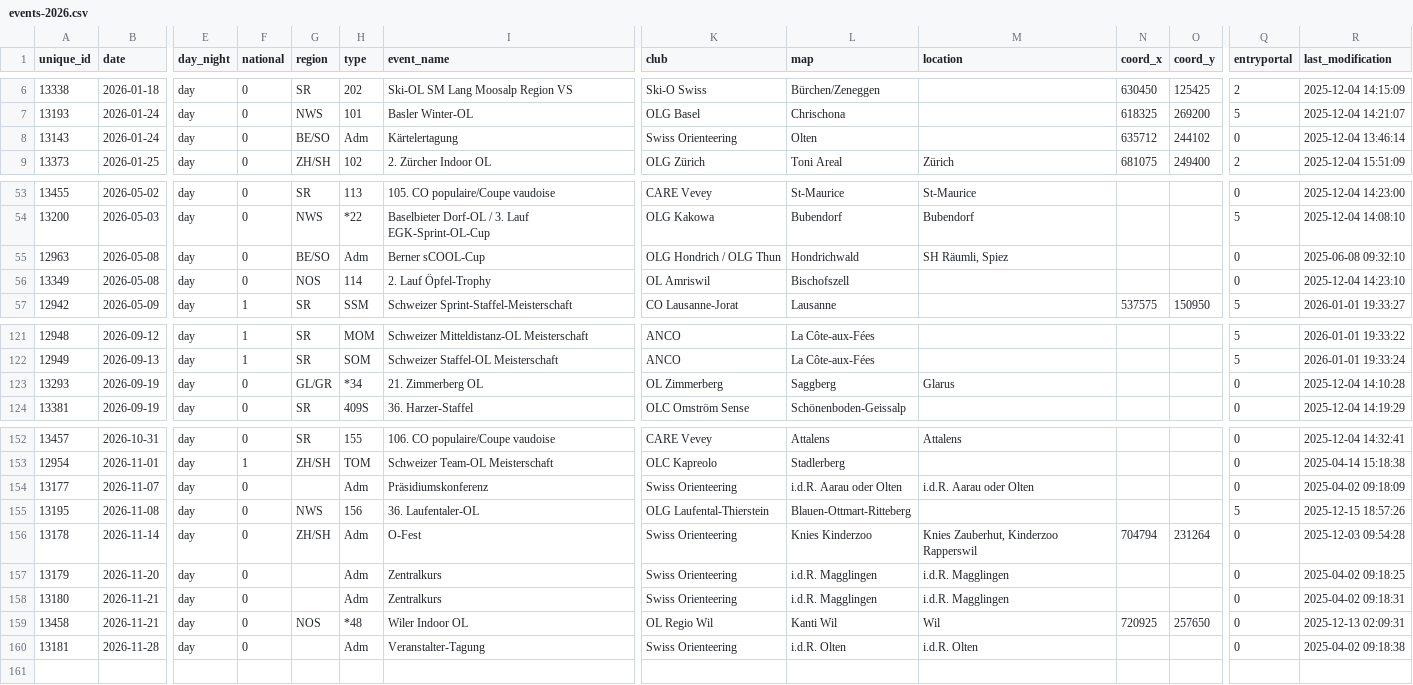
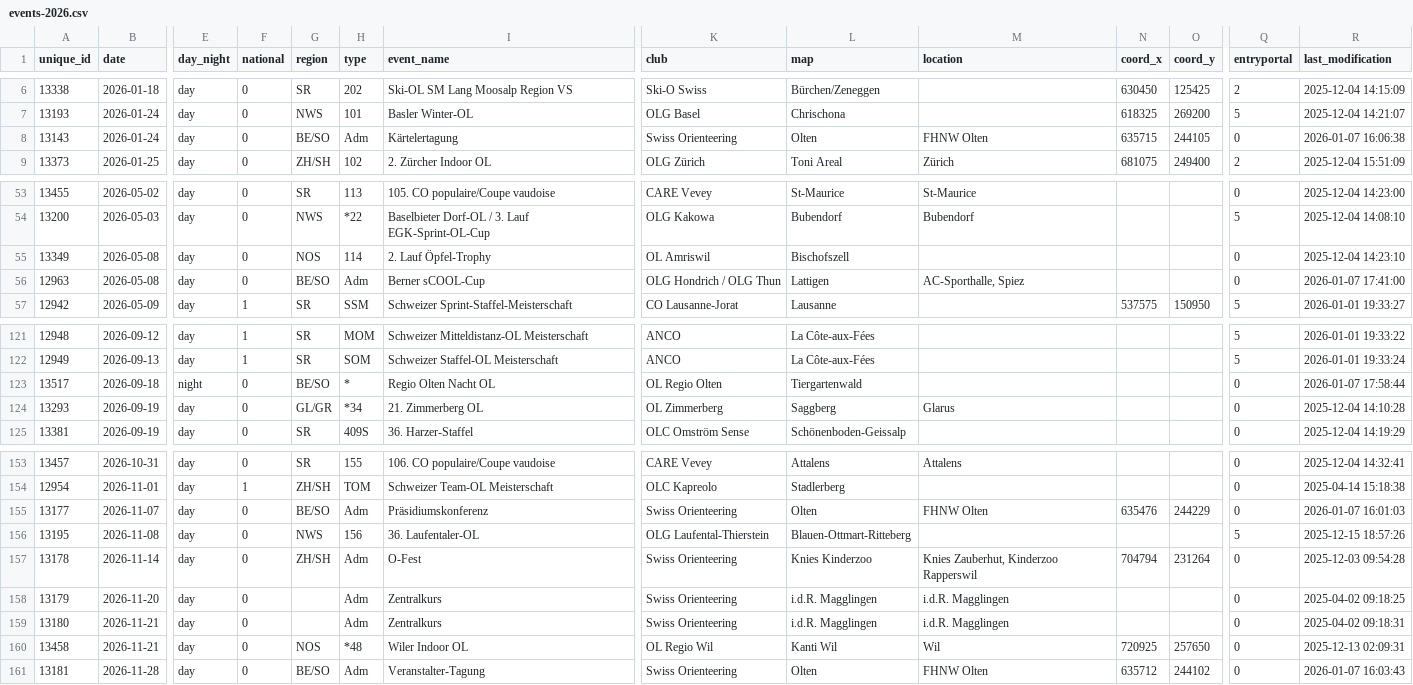
Before and after one commit to fabianHueni/swiss-orienteering-events, a CSV file: public/data/events-2026.csv, drawn as a sheet; only a part is shown, gaps mark what is left out; removed rows and columns are numbered as before the commit, all else as after; rows hold the shown columns only; the diff names each change by its address in the sheet, - before the commit and + after, or states it on an @@ line.

```diff
--- a/public/data/events-2026.csv
+++ b/public/data/events-2026.csv
-M8 (location): (empty)
+M8 (location): FHNW Olten
-N8 (coord_x): 635712
+N8 (coord_x): 635715
-O8 (coord_y): 244102
+O8 (coord_y): 244105
-R8 (last_modification): 2025-12-04 13:46:14
+R8 (last_modification): 2026-01-07 16:06:38
-row 55: 12963 | 2026-05-08 | day | 0 | BE/SO | Adm | Berner sCOOL-Cup | OLG Hondrich / OLG Thun | Hondrichwald | SH Räumli, Spiez |  |  | 0 | 2025-06-08 09:32:10
+row 56: 12963 | 2026-05-08 | day | 0 | BE/SO | Adm | Berner sCOOL-Cup | OLG Hondrich / OLG Thun | Lattigen | AC-Sporthalle, Spiez |  |  | 0 | 2026-01-07 17:41:00
+row 123: 13517 | 2026-09-18 | night | 0 | BE/SO | * | Regio Olten Nacht OL | OL Regio Olten | Tiergartenwald |  |  |  | 0 | 2026-01-07 17:58:44
-G155 (region): (empty)
+G155 (region): BE/SO
-L155 (map): i.d.R. Aarau oder Olten
+L155 (map): Olten
-M155 (location): i.d.R. Aarau oder Olten
+M155 (location): FHNW Olten
-N155 (coord_x): (empty)
+N155 (coord_x): 635476
-O155 (coord_y): (empty)
+O155 (coord_y): 244229
-R155 (last_modification): 2025-04-02 09:18:09
+R155 (last_modification): 2026-01-07 16:01:03
-G161 (region): (empty)
+G161 (region): BE/SO
-L161 (map): i.d.R. Olten
+L161 (map): Olten
-M161 (location): i.d.R. Olten
+M161 (location): FHNW Olten
-N161 (coord_x): (empty)
+N161 (coord_x): 635712
-O161 (coord_y): (empty)
+O161 (coord_y): 244102
-R161 (last_modification): 2025-04-02 09:18:38
+R161 (last_modification): 2026-01-07 16:03:43
```
